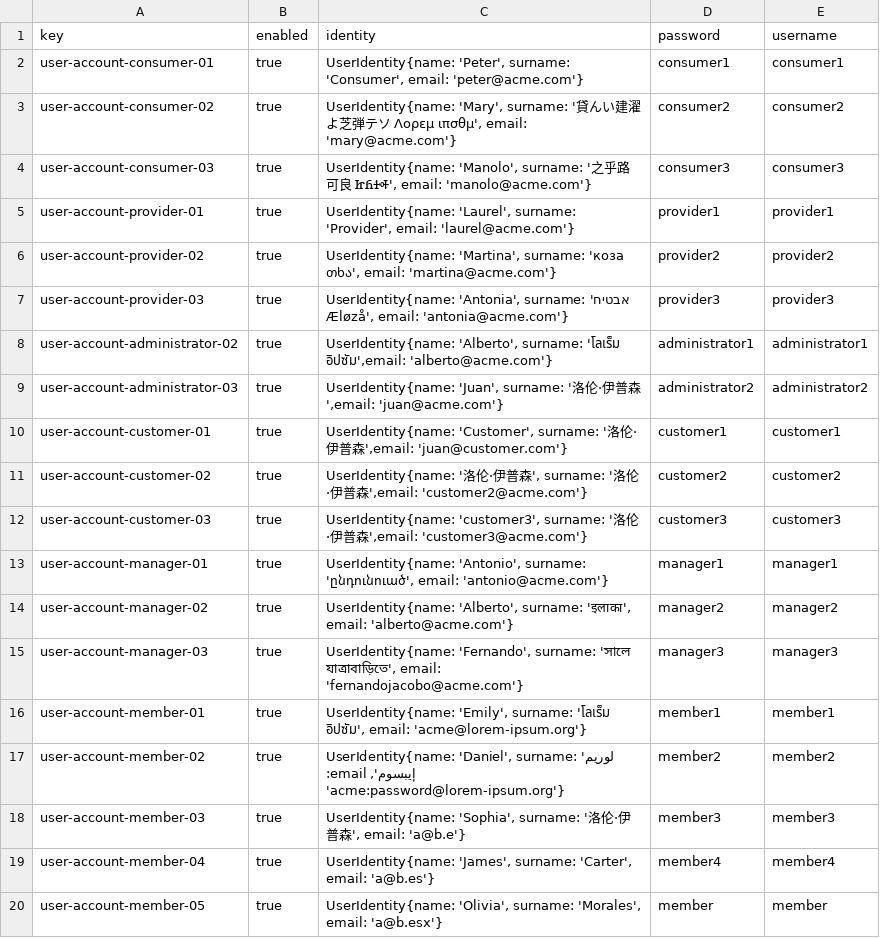
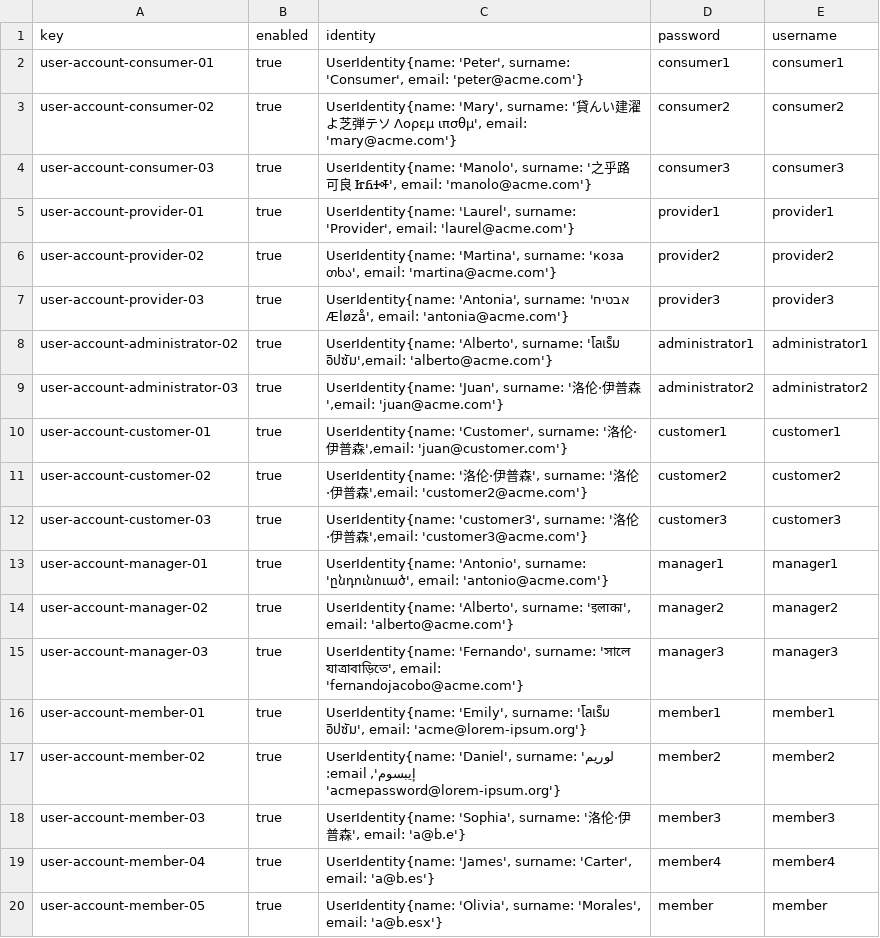
Before and after one commit to AlbertoValenzuelaMunoz1/DP2-C1.002, a CSV file: src/main/resources/WEB-INF/data/sample/user-account.csv, drawn as a sheet.

```diff
--- a/src/main/resources/WEB-INF/data/sample/user-account.csv
+++ b/src/main/resources/WEB-INF/data/sample/user-account.csv
@@ -16,3 +16,3 @@ user-account-manager-03,true,"UserIdentity{name: 'Fernando', surname: 'সাল
 user-account-member-01,true,"UserIdentity{name: 'Emily', surname: 'โลเร็ม อิปซัม', email: 'acme@lorem-ipsum.org'}", member1,member1
-user-account-member-02,true,"UserIdentity{name: 'Daniel', surname: 'لوريم إيبسوم', email: 'acme:password@lorem-ipsum.org'}", member2,member2
+user-account-member-02,true,"UserIdentity{name: 'Daniel', surname: 'لوريم إيبسوم', email: 'acmepassword@lorem-ipsum.org'}", member2,member2
 user-account-member-03,true,"UserIdentity{name: 'Sophia', surname: '洛伦·伊普森', email: 'a@b.e'}", member3,member3
```
Also changed, not shown: src/main/resources/WEB-INF/data/sample/activityLog.csv, src/main/resources/WEB-INF/data/sample/aircraft.csv, 2 other files.
